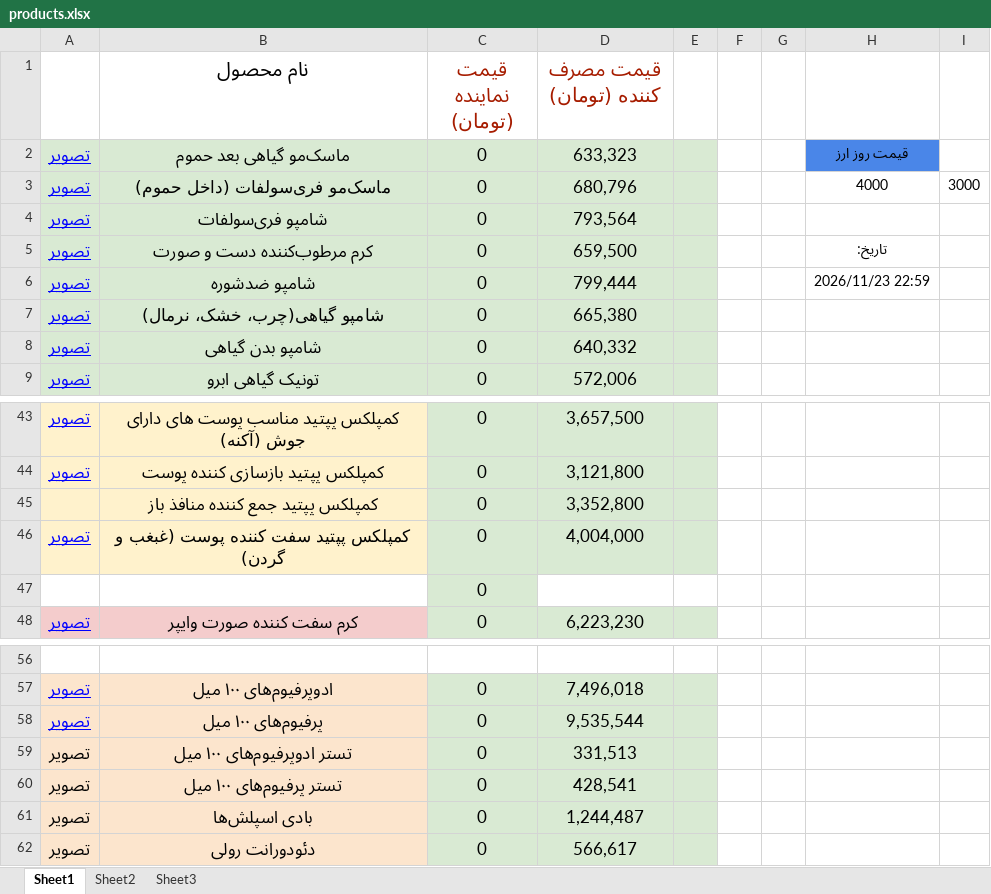
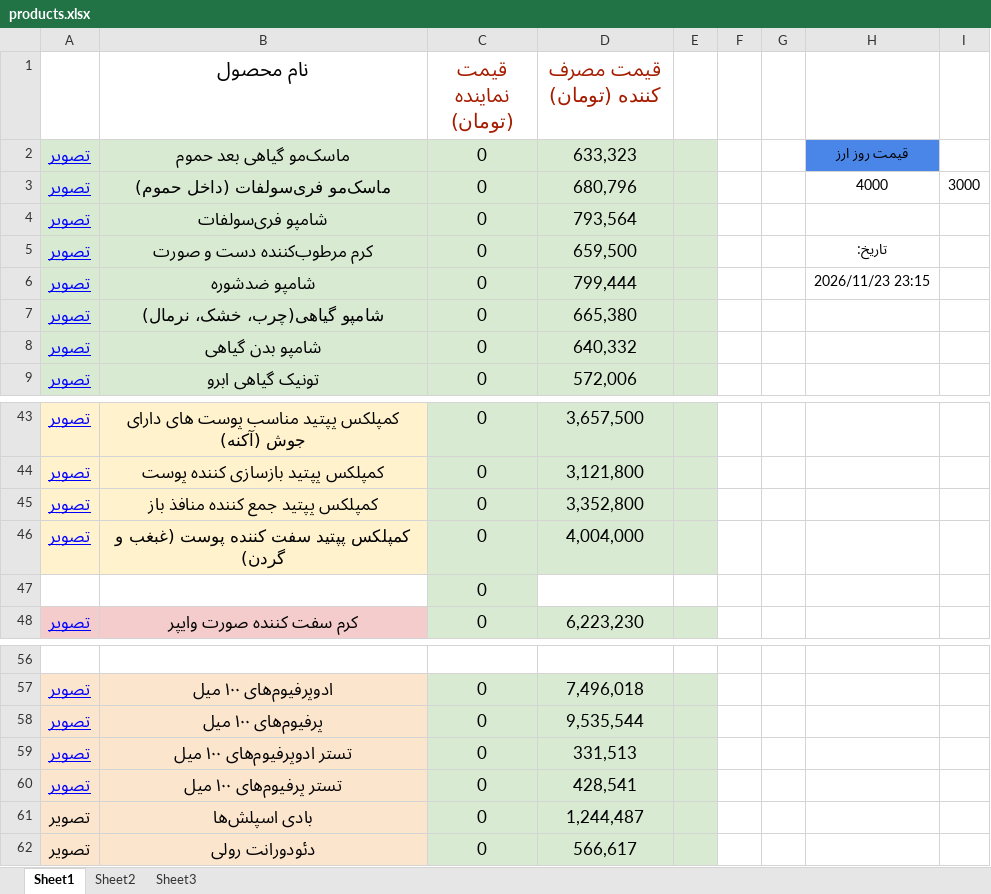
Before and after one commit to Emadpourjafar/PMLM, an Excel workbook: products.xlsx, sheet Sheet1, drawn as a sheet; only a part is shown, gaps mark what is left out; values as stored, in another font and other column widths than the file's, no borders; charts and pictures not drawn; the diff names each change by its address in the sheet, - before the commit and + after, or states it on an @@ line.

Commit message:
Add files via upload

```diff
--- a/products.xlsx (sheet Sheet1)
+++ b/products.xlsx (sheet Sheet1)
-H6: 2026/11/23 22:59
+H6: 2026/11/23 23:15
-A45: (empty)
+A45: تصویر
@@ A59:A60 underline: off → on, text colour: black → #0000FF @@
```
